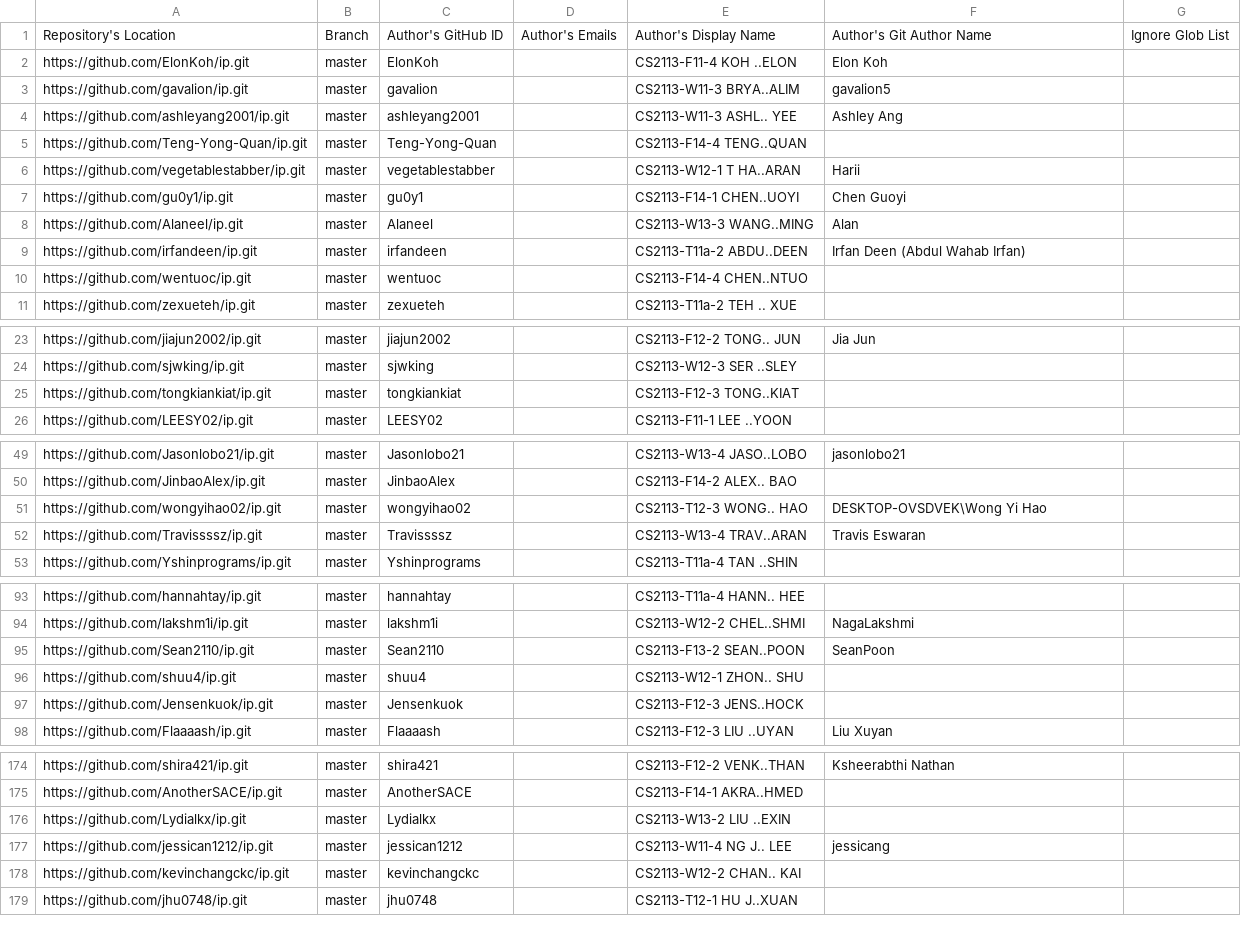
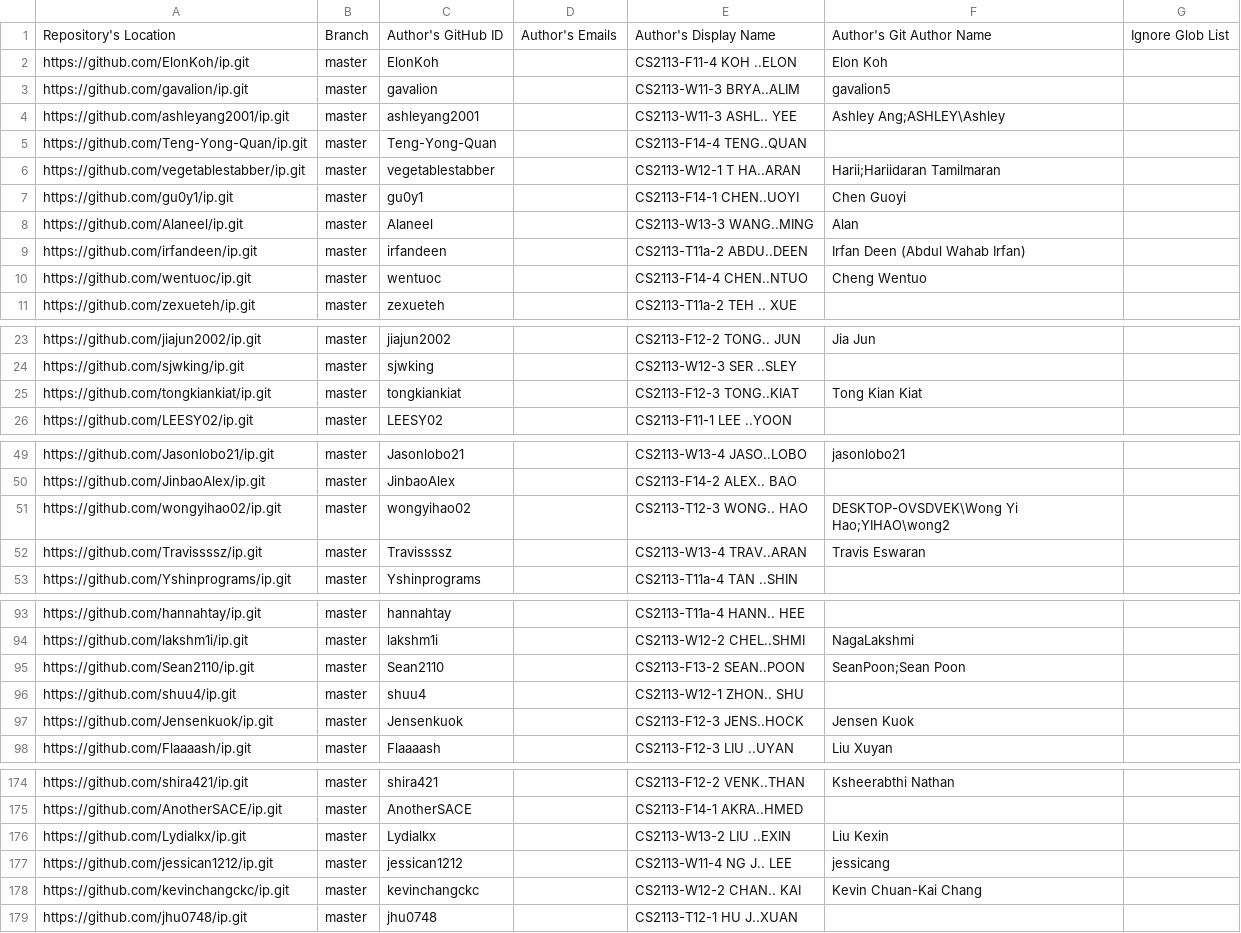
Before and after one commit to nus-cs2113-AY2425S2/ip-dashboard, a CSV file: config/author-config.csv, drawn as a sheet; only a part is shown, gaps mark what is left out; the diff covers the shown part only.

```diff
--- a/config/author-config.csv
+++ b/config/author-config.csv
@@ -3,5 +3,5 @@ https://github.com/ElonKoh/ip.git,master,ElonKoh,,CS2113-F11-4 KOH ..ELON,Elon K
 https://github.com/gavalion/ip.git,master,gavalion,,CS2113-W11-3 BRYA..ALIM,gavalion5,
-https://github.com/ashleyang2001/ip.git,master,ashleyang2001,,CS2113-W11-3 ASHL.. YEE,Ashley Ang,
+https://github.com/ashleyang2001/ip.git,master,ashleyang2001,,CS2113-W11-3 ASHL.. YEE,Ashley Ang;ASHLEY\Ashley,
 https://github.com/Teng-Yong-Quan/ip.git,master,Teng-Yong-Quan,,CS2113-F14-4 TENG..QUAN,,
-https://github.com/vegetablestabber/ip.git,master,vegetablestabber,,CS2113-W12-1 T HA..ARAN,Harii,
+https://github.com/vegetablestabber/ip.git,master,vegetablestabber,,CS2113-W12-1 T HA..ARAN,Harii;Hariidaran Tamilmaran,
 https://github.com/gu0y1/ip.git,master,gu0y1,,CS2113-F14-1 CHEN..UOYI,Chen Guoyi,
@@ -9,3 +9,3 @@ https://github.com/Alaneel/ip.git,master,Alaneel,,CS2113-W13-3 WANG..MING,Alan,
 https://github.com/irfandeen/ip.git,master,irfandeen,,CS2113-T11a-2 ABDU..DEEN,Irfan Deen (Abdul Wahab Irfan),
-https://github.com/wentuoc/ip.git,master,wentuoc,,CS2113-F14-4 CHEN..NTUO,,
+https://github.com/wentuoc/ip.git,master,wentuoc,,CS2113-F14-4 CHEN..NTUO,Cheng Wentuo,
 https://github.com/zexueteh/ip.git,master,zexueteh,,CS2113-T11a-2 TEH .. XUE,,
@@ -24,3 +24,3 @@ https://github.com/jiajun2002/ip.git,master,jiajun2002,,CS2113-F12-2 TONG.. JUN,
 https://github.com/sjwking/ip.git,master,sjwking,,CS2113-W12-3 SER ..SLEY,,
-https://github.com/tongkiankiat/ip.git,master,tongkiankiat,,CS2113-F12-3 TONG..KIAT,,
+https://github.com/tongkiankiat/ip.git,master,tongkiankiat,,CS2113-F12-3 TONG..KIAT,Tong Kian Kiat,
 https://github.com/LEESY02/ip.git,master,LEESY02,,CS2113-F11-1 LEE ..YOON,,
@@ -50,3 +50,3 @@ https://github.com/Jasonlobo21/ip.git,master,Jasonlobo21,,CS2113-W13-4 JASO..LOB
 https://github.com/JinbaoAlex/ip.git,master,JinbaoAlex,,CS2113-F14-2 ALEX.. BAO,,
-https://github.com/wongyihao02/ip.git,master,wongyihao02,,CS2113-T12-3 WONG.. HAO,DESKTOP-OVSDVEK\Wong Yi Hao,
+https://github.com/wongyihao02/ip.git,master,wongyihao02,,CS2113-T12-3 WONG.. HAO,DESKTOP-OVSDVEK\Wong Yi Hao;YIHAO\wong2,
 https://github.com/Travissssz/ip.git,master,Travissssz,,CS2113-W13-4 TRAV..ARAN,Travis Eswaran,
@@ -94,5 +94,5 @@ https://github.com/hannahtay/ip.git,master,hannahtay,,CS2113-T11a-4 HANN.. HEE,,
 https://github.com/lakshm1i/ip.git,master,lakshm1i,,CS2113-W12-2 CHEL..SHMI,NagaLakshmi,
-https://github.com/Sean2110/ip.git,master,Sean2110,,CS2113-F13-2 SEAN..POON,SeanPoon,
+https://github.com/Sean2110/ip.git,master,Sean2110,,CS2113-F13-2 SEAN..POON,SeanPoon;Sean Poon,
 https://github.com/shuu4/ip.git,master,shuu4,,CS2113-W12-1 ZHON.. SHU,,
-https://github.com/Jensenkuok/ip.git,master,Jensenkuok,,CS2113-F12-3 JENS..HOCK,,
+https://github.com/Jensenkuok/ip.git,master,Jensenkuok,,CS2113-F12-3 JENS..HOCK,Jensen Kuok,
 https://github.com/Flaaaash/ip.git,master,Flaaaash,,CS2113-F12-3 LIU ..UYAN,Liu Xuyan,
@@ -175,5 +175,5 @@ https://github.com/shira421/ip.git,master,shira421,,CS2113-F12-2 VENK..THAN,Kshe
 https://github.com/AnotherSACE/ip.git,master,AnotherSACE,,CS2113-F14-1 AKRA..HMED,,
-https://github.com/Lydialkx/ip.git,master,Lydialkx,,CS2113-W13-2 LIU ..EXIN,,
+https://github.com/Lydialkx/ip.git,master,Lydialkx,,CS2113-W13-2 LIU ..EXIN,Liu Kexin,
 https://github.com/jessican1212/ip.git,master,jessican1212,,CS2113-W11-4 NG J.. LEE,jessicang,
-https://github.com/kevinchangckc/ip.git,master,kevinchangckc,,CS2113-W12-2 CHAN.. KAI,,
+https://github.com/kevinchangckc/ip.git,master,kevinchangckc,,CS2113-W12-2 CHAN.. KAI,Kevin Chuan-Kai Chang,
 https://github.com/jhu0748/ip.git,master,jhu0748,,CS2113-T12-1 HU J..XUAN,,
```
Also changed, not shown: 7 edited cells elsewhere in this file.
